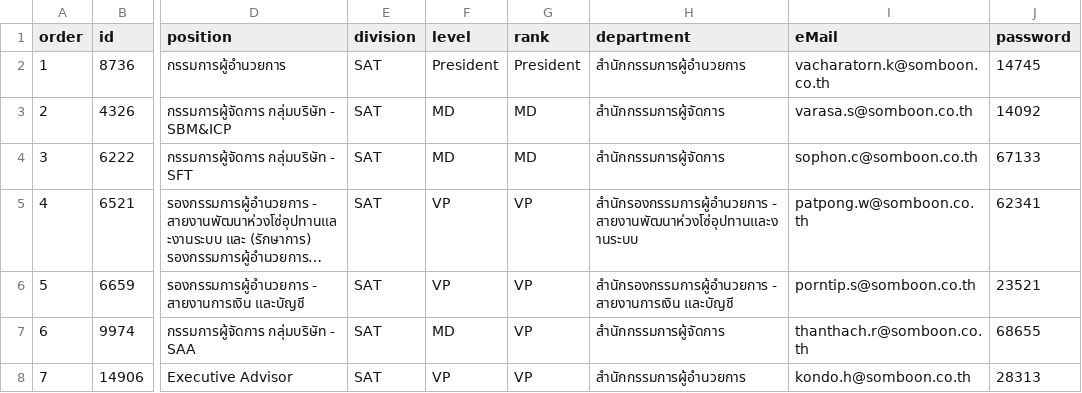
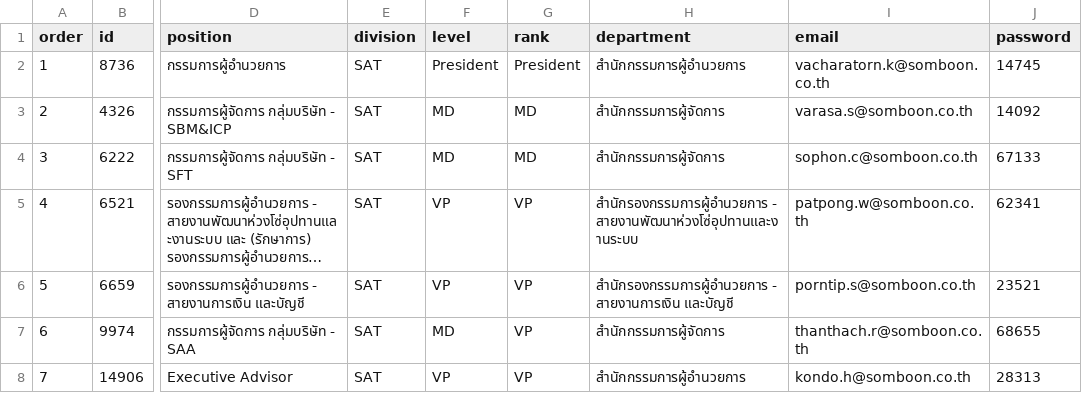
Before and after one commit to NutchaponSr/hr-app, a CSV file: src/data/employee.csv, drawn as a sheet; only a part is shown, gaps mark what is left out; long unchanged cells end in …; the diff names each change by its address in the sheet, - before the commit and + after, or states it on an @@ line.

```diff
--- a/src/data/employee.csv
+++ b/src/data/employee.csv
-I1: eMail
+I1: email
```
Also changed, not shown: src/data/approval.csv, 33 other files.
